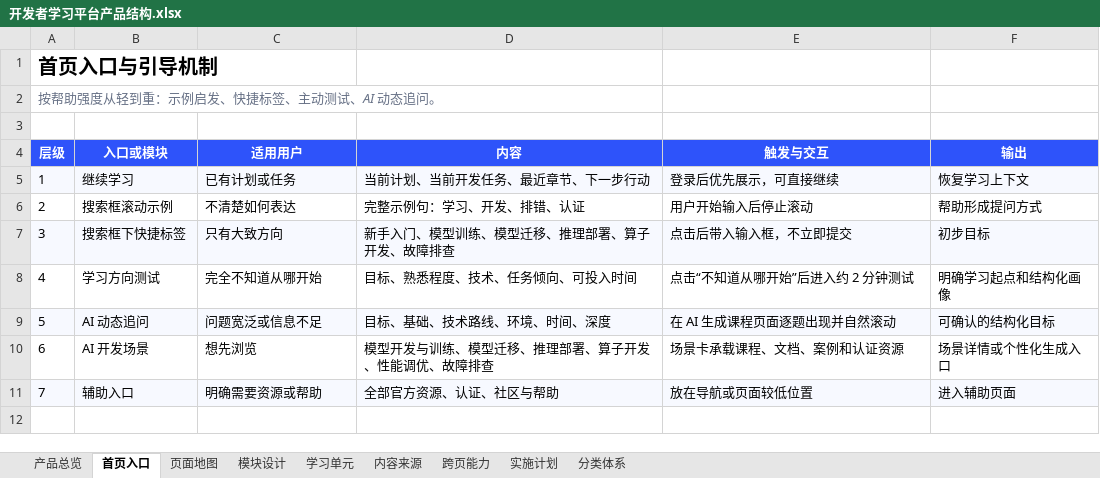
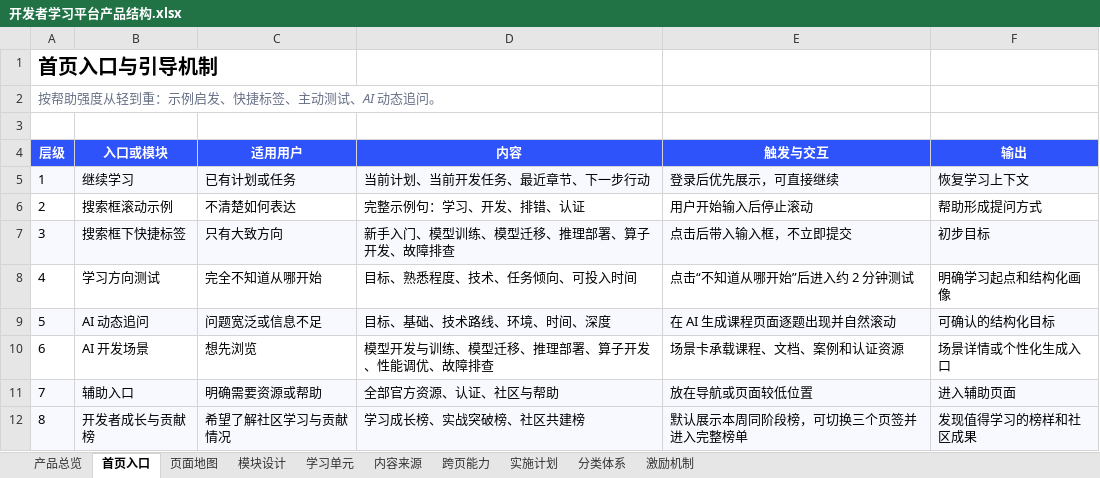
Before and after one commit to charlottezhuang97-jpg/ascend-learn-explore, an Excel workbook: outputs/product-structure-prd/开发者学习平台产品结构.xlsx, sheet 首页入口, drawn as a sheet; values as stored, in another font and other column widths than the file's, no borders; the diff names each change by its address in the sheet, - before the commit and + after, or states it on an @@ line.

```diff
--- a/outputs/product-structure-prd/开发者学习平台产品结构.xlsx (sheet 首页入口)
+++ b/outputs/product-structure-prd/开发者学习平台产品结构.xlsx (sheet 首页入口)
+sheet tab: 激励机制
+row 12: 8 | 开发者成长与贡献榜 | 希望了解社区学习与贡献情况 | 学习成长榜、实战突破榜、社区共建榜 | 默认展示本周同阶段榜，可切换三个页签并进入完整榜单 | 发现值得学习的榜样和社区成果
```
Also changed, not shown: sheet 模块设计, sheet 页面地图.
